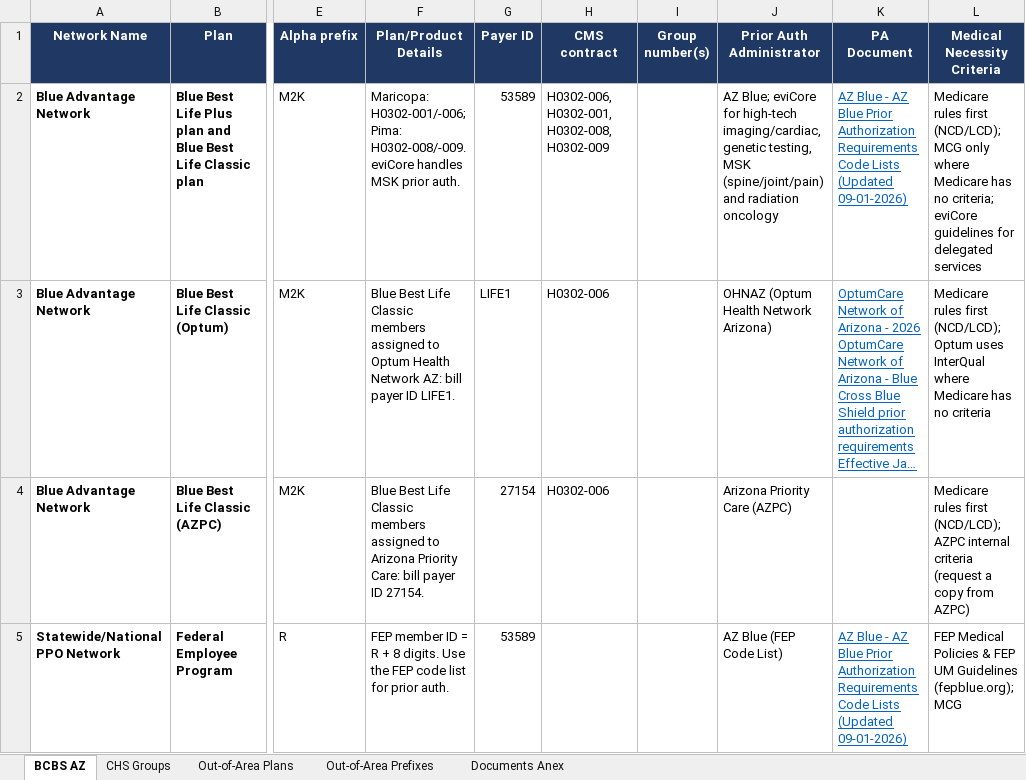
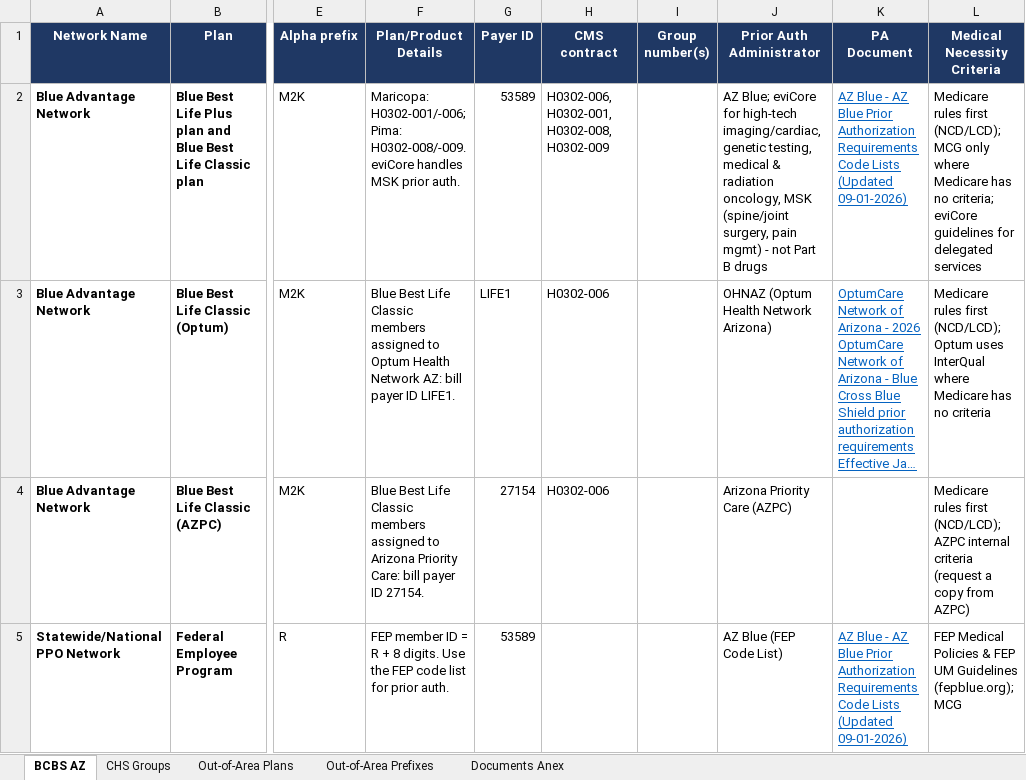
Before and after one commit to LindaMora10/Medical-Billing-Specialties, an Excel workbook: Payer Routing/BCBS_Routing.xlsx, sheet BCBS AZ, drawn as a sheet; only a part is shown, gaps mark what is left out; long unchanged cells end in …; values as stored, in another font and other column widths than the file's, no borders; the diff covers the shown part only; the diff names each change by its address in the sheet, - before the commit and + after, or states it on an @@ line.

```diff
--- a/Payer Routing/BCBS_Routing.xlsx (sheet BCBS AZ)
+++ b/Payer Routing/BCBS_Routing.xlsx (sheet BCBS AZ)
-J2 (Prior Auth Administrator): …genetic testing, MSK (spine/joint/pain) and radiation oncology
+J2 (Prior Auth Administrator): …genetic testing, medical & radiation oncology, MSK (spine/joint surgery, pain mgmt) - not Part B drugs
```
Also changed, not shown: 3 edited cells elsewhere in this sheet.
